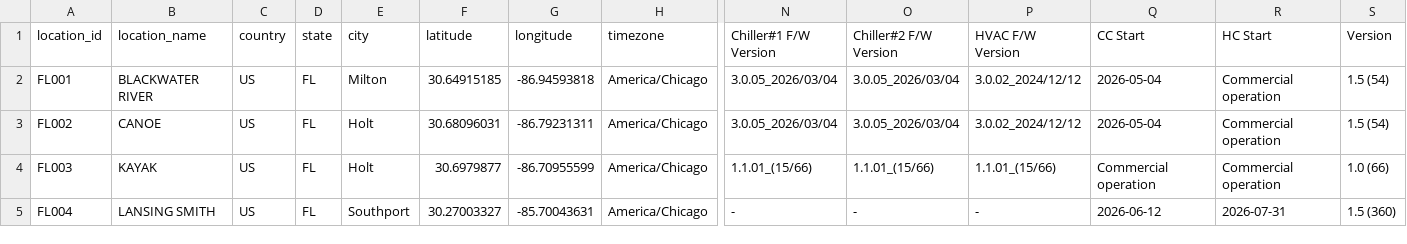
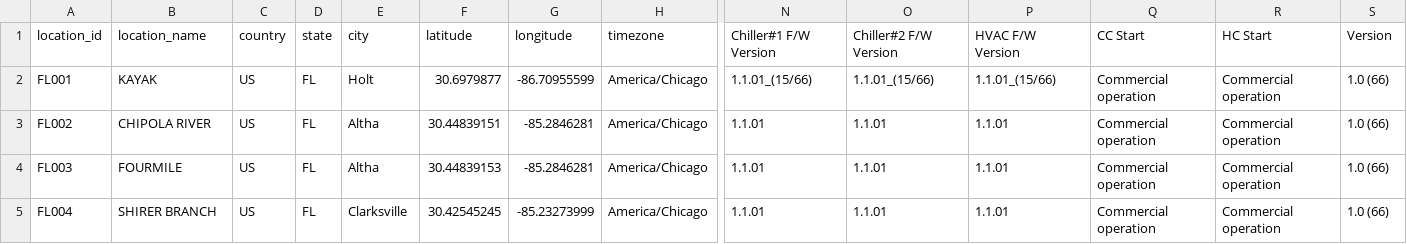
Before and after one commit to Eucalyptuss/site_work_status_dashboard, a CSV file: site_status.csv, drawn as a sheet; only a part is shown, gaps mark what is left out; the diff covers the shown part only; the diff names each change by its address in the sheet, - before the commit and + after, or states it on an @@ line.

Commit message:
05/04 update4

```diff
--- a/site_status.csv
+++ b/site_status.csv
-B2 (location_name): BLACKWATER RIVER
+B2 (location_name): KAYAK
-E2 (city): Milton
+E2 (city): Holt
-F2 (latitude): 30.64915185
+F2 (latitude): 30.6979877
-G2 (longitude): -86.94593818
+G2 (longitude): -86.70955599
-N2 (Chiller#1 F/W Version): 3.0.05_2026/03/04
+N2 (Chiller#1 F/W Version): 1.1.01_(15/66)
-O2 (Chiller#2 F/W Version): 3.0.05_2026/03/04
+O2 (Chiller#2 F/W Version): 1.1.01_(15/66)
-P2 (HVAC F/W Version): 3.0.02_2024/12/12
+P2 (HVAC F/W Version): 1.1.01_(15/66)
-Q2:Q3 (CC Start): 2026-05-04
+Q2:Q3 (CC Start): Commercial operation
-S2:S3 (Version): 1.5 (54)
+S2:S3 (Version): 1.0 (66)
-B3 (location_name): CANOE
+B3 (location_name): CHIPOLA RIVER
-E3:E4 (city): Holt
+E3:E4 (city): Altha
-F3 (latitude): 30.68096031
+F3 (latitude): 30.44839151
-G3 (longitude): -86.79231311
+G3 (longitude): -85.2846281
-N3 (Chiller#1 F/W Version): 3.0.05_2026/03/04
+N3 (Chiller#1 F/W Version): 1.1.01
-O3 (Chiller#2 F/W Version): 3.0.05_2026/03/04
+O3 (Chiller#2 F/W Version): 1.1.01
-P3 (HVAC F/W Version): 3.0.02_2024/12/12
+P3 (HVAC F/W Version): 1.1.01
-B4 (location_name): KAYAK
+B4 (location_name): FOURMILE
-F4 (latitude): 30.6979877
+F4 (latitude): 30.44839153
-G4 (longitude): -86.70955599
+G4 (longitude): -85.2846281
-N4 (Chiller#1 F/W Version): 1.1.01_(15/66)
+N4 (Chiller#1 F/W Version): 1.1.01
-O4 (Chiller#2 F/W Version): 1.1.01_(15/66)
+O4 (Chiller#2 F/W Version): 1.1.01
-P4 (HVAC F/W Version): 1.1.01_(15/66)
+P4 (HVAC F/W Version): 1.1.01
-B5 (location_name): LANSING SMITH
+B5 (location_name): SHIRER BRANCH
-E5 (city): Southport
+E5 (city): Clarksville
-F5 (latitude): 30.27003327
+F5 (latitude): 30.42545245
-G5 (longitude): -85.70043631
+G5 (longitude): -85.23273999
-N5 (Chiller#1 F/W Version): -
+N5 (Chiller#1 F/W Version): 1.1.01
-O5 (Chiller#2 F/W Version): -
+O5 (Chiller#2 F/W Version): 1.1.01
-P5 (HVAC F/W Version): -
+P5 (HVAC F/W Version): 1.1.01
-Q5 (CC Start): 2026-06-12
+Q5 (CC Start): Commercial operation
-R5 (HC Start): 2026-07-31
+R5 (HC Start): Commercial operation
-S5 (Version): 1.5 (360)
+S5 (Version): 1.0 (66)
```
Also changed, not shown: 74 edited cells elsewhere in this file.
